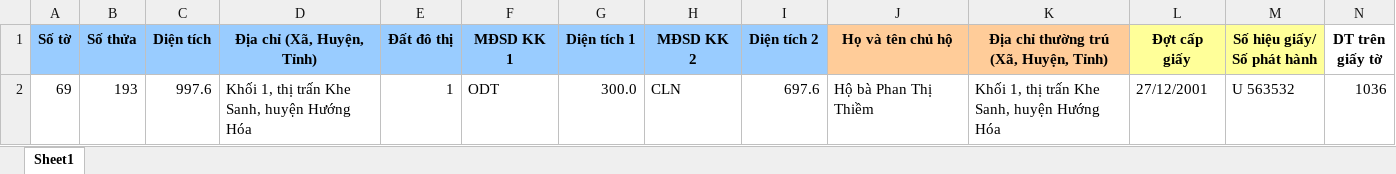
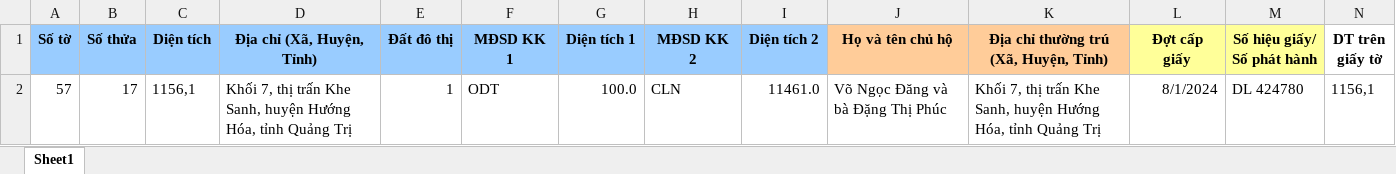
Before and after one commit to guitarkhongem/SOMUCKE, an Excel workbook: SODO/Khe Sanh/FixedRowCopy.xlsx, sheet Sheet1, drawn as a sheet; only a part is shown; values as stored, in another font and other column widths than the file's, no borders; charts and pictures not drawn; removed rows and columns are numbered as before the commit, all else as after; rows hold the shown columns only; the diff names each change by its address in the sheet, - before the commit and + after, or states it on an @@ line.

```diff
--- a/SODO/Khe Sanh/FixedRowCopy.xlsx (sheet Sheet1)
+++ b/SODO/Khe Sanh/FixedRowCopy.xlsx (sheet Sheet1)
-row 2: 69 | 193 | 997.6 | Khối 1, thị trấn Khe Sanh, huyện Hướng Hóa | 1 | ODT | 300.0 | CLN | 697.6 | Hộ bà Phan Thị Thiềm | Khối 1, thị trấn Khe Sanh, huyện Hướng Hóa | 27/12/2001 | U 563532 | 1036
+row 2: 57 | 17 | 1156,1 | Khối 7, thị trấn Khe Sanh, huyện Hướng Hóa, tỉnh Quảng Trị | 1 | ODT | 100.0 | CLN | 11461.0 | Võ Ngọc Đăng và bà Đặng Thị Phúc | Khối 7, thị trấn Khe Sanh, huyện Hướng Hóa, tỉnh Quảng Trị | 8/1/2024 | DL 424780 | 1156,1
```
Also changed, not shown: charts or pictures, 5 other files.
